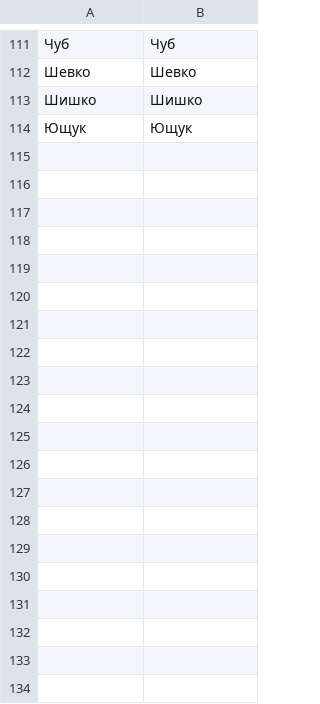
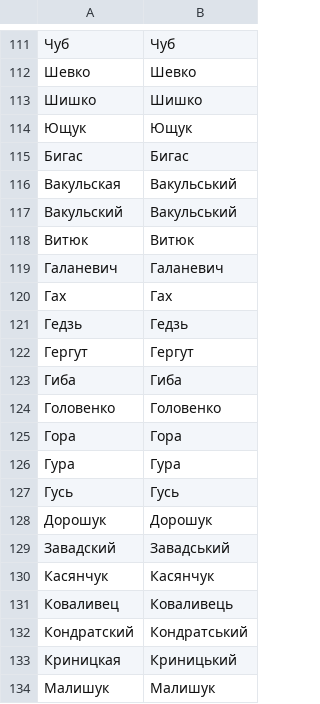
Before and after one commit to solvek/imennyk, a TSV file: dictionaries/surname-forms-khvorostiv.tsv, drawn as a sheet; only a part is shown, gaps mark what is left out; the diff covers the shown part only; the diff names each change by its address in the sheet, - before the commit and + after, or states it on an @@ line.

```diff
--- a/dictionaries/surname-forms-khvorostiv.tsv
+++ b/dictionaries/surname-forms-khvorostiv.tsv
+row 115: Бигас | Бигас
+row 116: Вакульская | Вакульський
+row 117: Вакульский | Вакульський
+row 118: Витюк | Витюк
+row 119: Галаневич | Галаневич
+row 120: Гах | Гах
+row 121: Гедзь | Гедзь
+row 122: Гергут | Гергут
+row 123: Гиба | Гиба
+row 124: Головенко | Головенко
+row 125: Гора | Гора
+row 126: Гура | Гура
+row 127: Гусь | Гусь
+row 128: Дорошук | Дорошук
+row 129: Завадский | Завадський
+row 130: Касянчук | Касянчук
+row 131: Коваливец | Коваливець
+row 132: Кондратский | Кондратський
+row 133: Криницкая | Криницький
+row 134: Малишук | Малишук
```
Also changed, not shown: 25 added rows elsewhere in this file, dictionaries/patronymics.tsv, dictionaries/places-khvorostiv.tsv, 1 other file.
